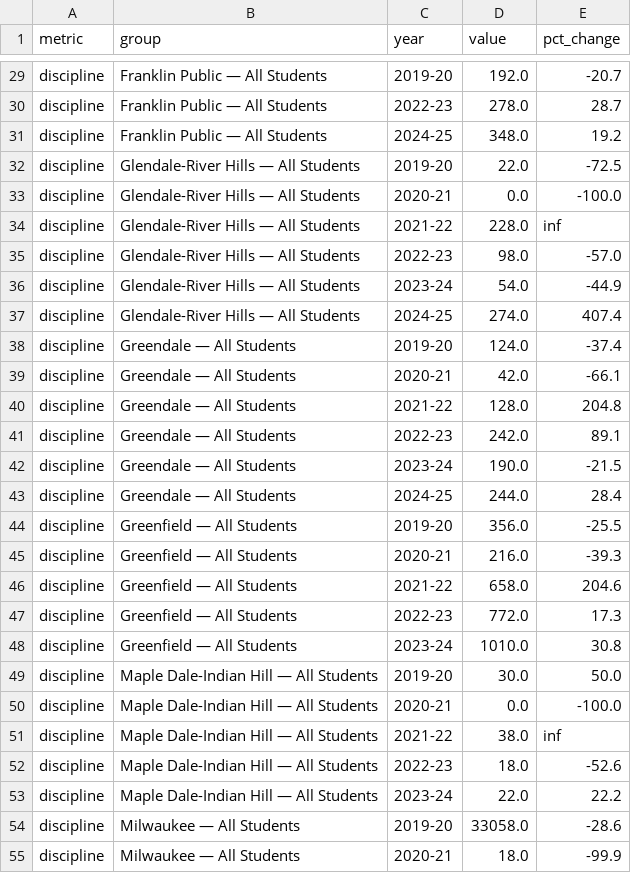
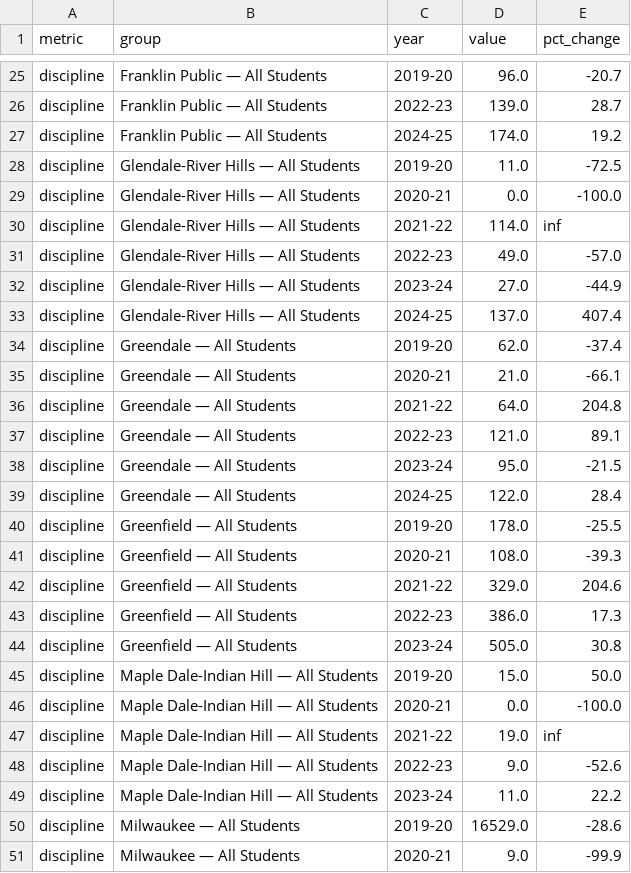
Before and after one commit to aklaus-jpg/milwaukee-data-tracker, a CSV file: data/processed/discipline_flags.csv, drawn as a sheet; only a part is shown, gaps mark what is left out; addresses are those after the commit; the diff covers the shown part only; the diff names each change by its address in the sheet, - before the commit and + after, or states it on an @@ line.

```diff
--- a/data/processed/discipline_flags.csv
+++ b/data/processed/discipline_flags.csv
-D25 (value): 192.0
+D25 (value): 96.0
-D26 (value): 278.0
+D26 (value): 139.0
-D27 (value): 348.0
+D27 (value): 174.0
-D28 (value): 22.0
+D28 (value): 11.0
-D30 (value): 228.0
+D30 (value): 114.0
-D31 (value): 98.0
+D31 (value): 49.0
-D32 (value): 54.0
+D32 (value): 27.0
-D33 (value): 274.0
+D33 (value): 137.0
-D34 (value): 124.0
+D34 (value): 62.0
-D35 (value): 42.0
+D35 (value): 21.0
-D36 (value): 128.0
+D36 (value): 64.0
-D37 (value): 242.0
+D37 (value): 121.0
-D38 (value): 190.0
+D38 (value): 95.0
-D39 (value): 244.0
+D39 (value): 122.0
-D40 (value): 356.0
+D40 (value): 178.0
-D41 (value): 216.0
+D41 (value): 108.0
-D42 (value): 658.0
+D42 (value): 329.0
-D43 (value): 772.0
+D43 (value): 386.0
-D44 (value): 1010.0
+D44 (value): 505.0
-D45 (value): 30.0
+D45 (value): 15.0
-D47 (value): 38.0
+D47 (value): 19.0
-D48 (value): 18.0
+D48 (value): 9.0
-D49 (value): 22.0
+D49 (value): 11.0
-D50 (value): 33058.0
+D50 (value): 16529.0
-D51 (value): 18.0
+D51 (value): 9.0
```
Also changed, not shown: 10 removed rows and 83 edited cells elsewhere in this file, data/processed/chronic_absenteeism_flags.csv, data/processed/chronic_absenteeism_trend.csv, 8 other files.
